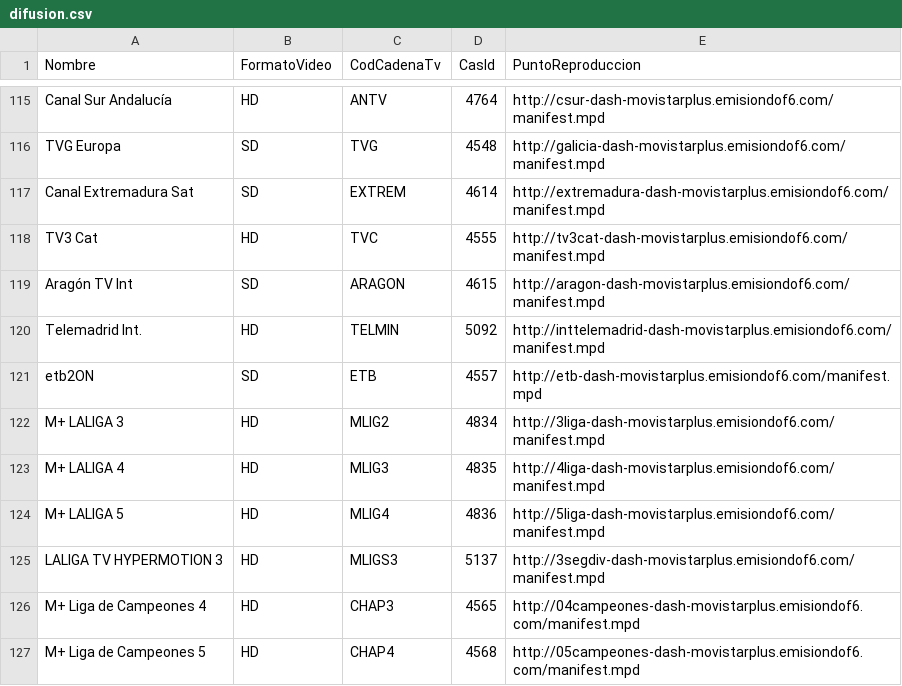
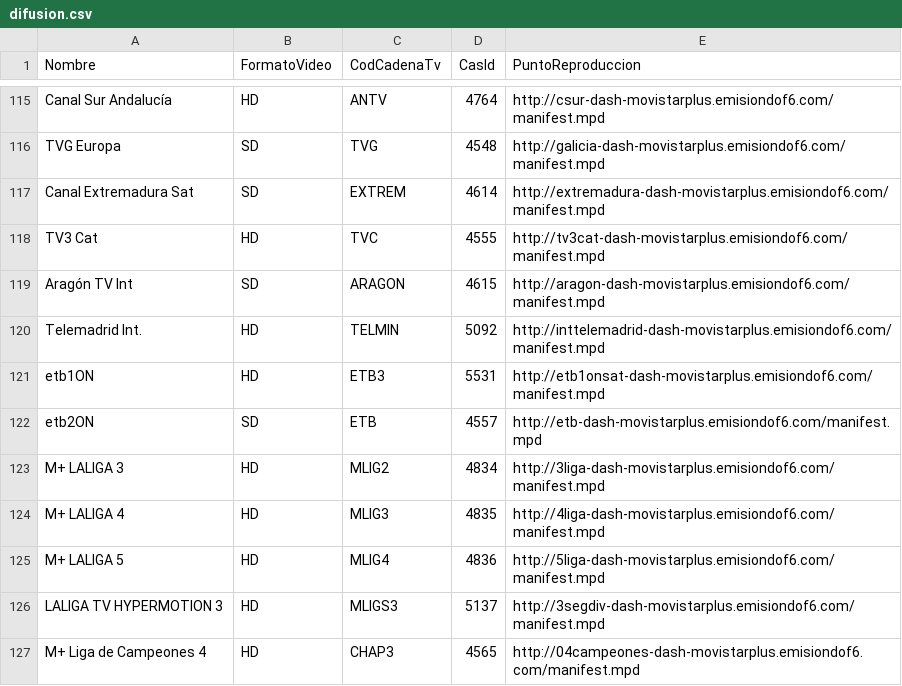
Before and after one commit to 1YZTOOAr/Mfeed, a CSV file: difusion.csv, drawn as a sheet; only a part is shown, gaps mark what is left out; the shorter side is filled out with more unchanged rows; the diff names each change by its address in the sheet, - before the commit and + after, or states it on an @@ line.

```diff
--- a/difusion.csv
+++ b/difusion.csv
+row 121: etb1ON | HD | ETB3 | 5531 | http://etb1onsat-dash-movistarplus.emisiondof6.com/manifest.mpd
```
Also changed, not shown: ott.csv.
